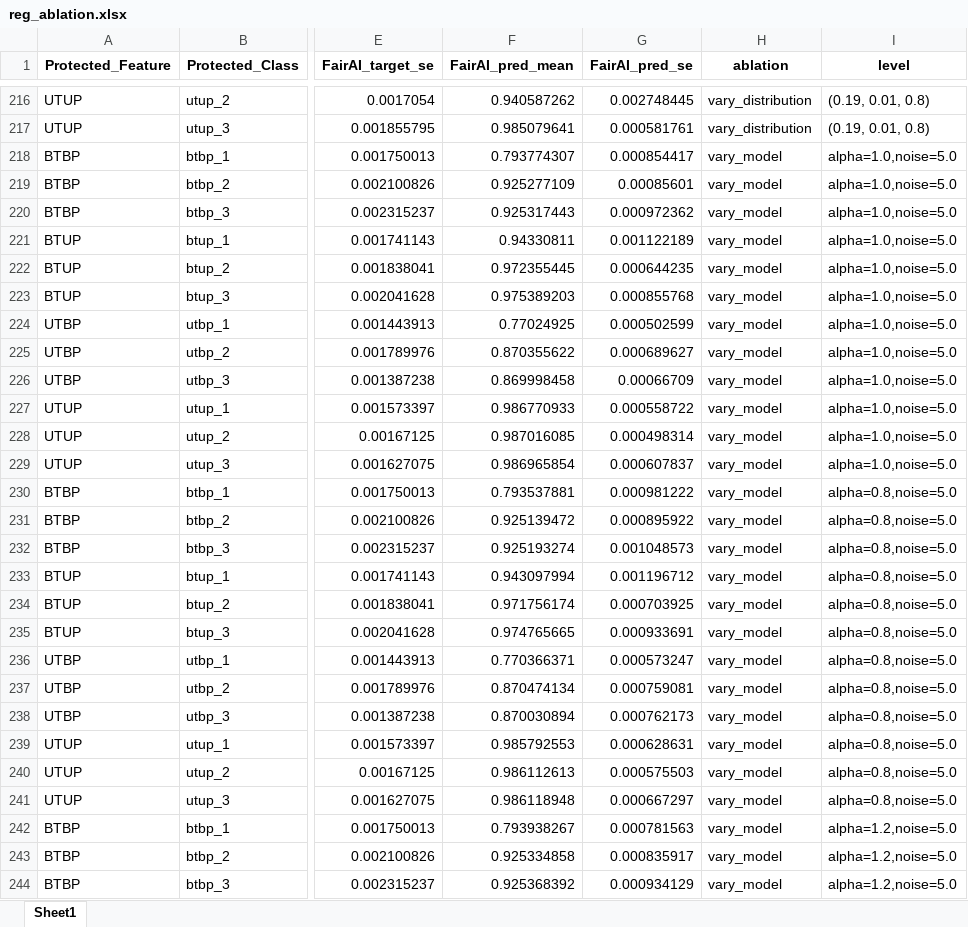
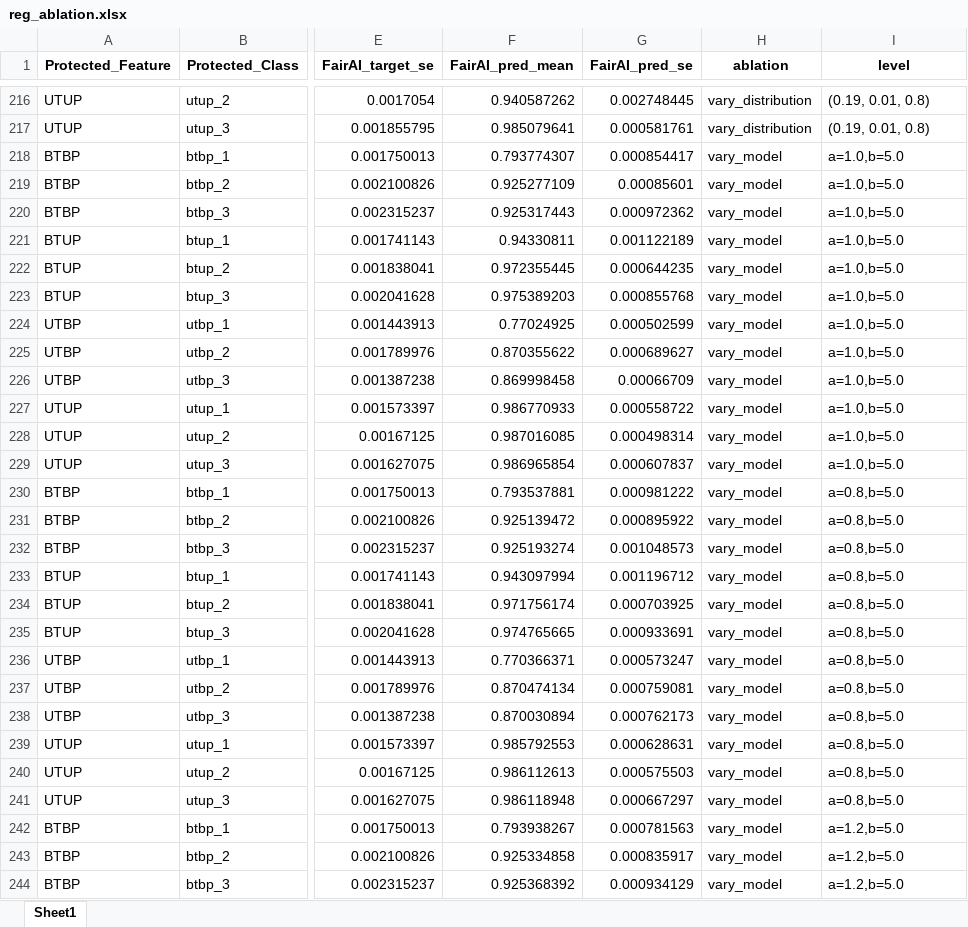
Before and after one commit to arushi-jain-27/bias_and_fairness, an Excel workbook: results/reg_ablation.xlsx, sheet Sheet1, drawn as a sheet; only a part is shown, gaps mark what is left out; values as stored, in another font and other column widths than the file's, no borders; the diff covers the shown part only; the diff names each change by its address in the sheet, - before the commit and + after, or states it on an @@ line.

```diff
--- a/results/reg_ablation.xlsx (sheet Sheet1)
+++ b/results/reg_ablation.xlsx (sheet Sheet1)
-I218:I229 (level): alpha=1.0,noise=5.0
+I218:I229 (level): a=1.0,b=5.0
-I230:I241 (level): alpha=0.8,noise=5.0
+I230:I241 (level): a=0.8,b=5.0
-I242:I244 (level): alpha=1.2,noise=5.0
+I242:I244 (level): a=1.2,b=5.0
```
Also changed, not shown: 189 edited cells elsewhere in this sheet, results/classification_simulations.xlsx, results/regression_simulations.xlsx, 20 other files.
